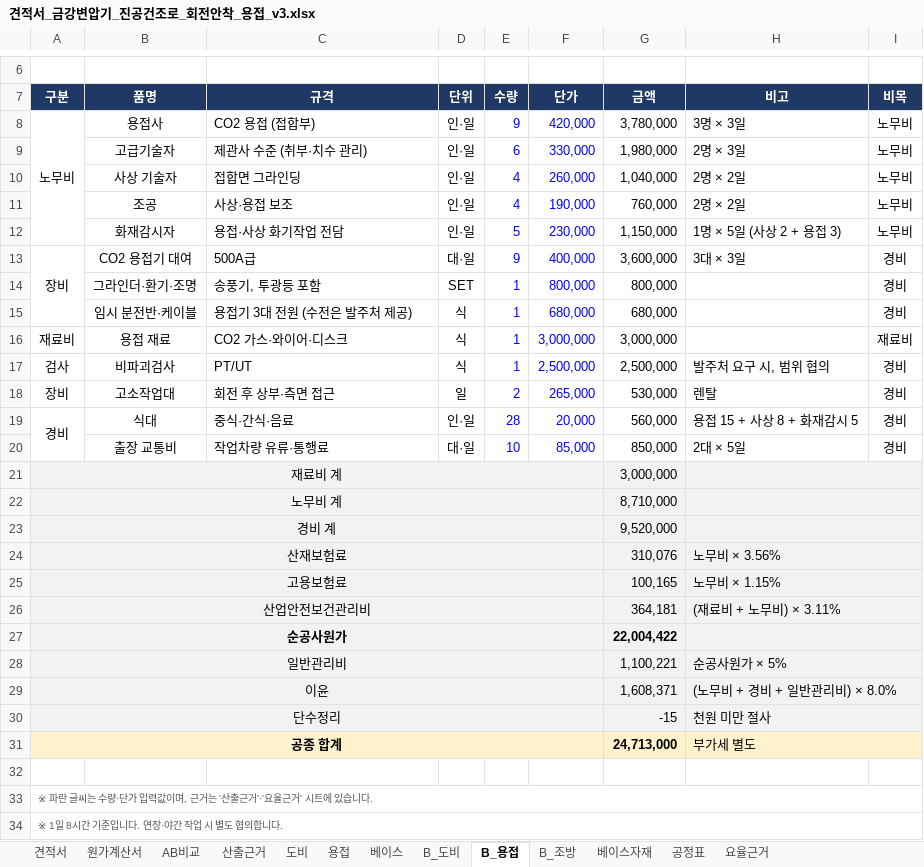
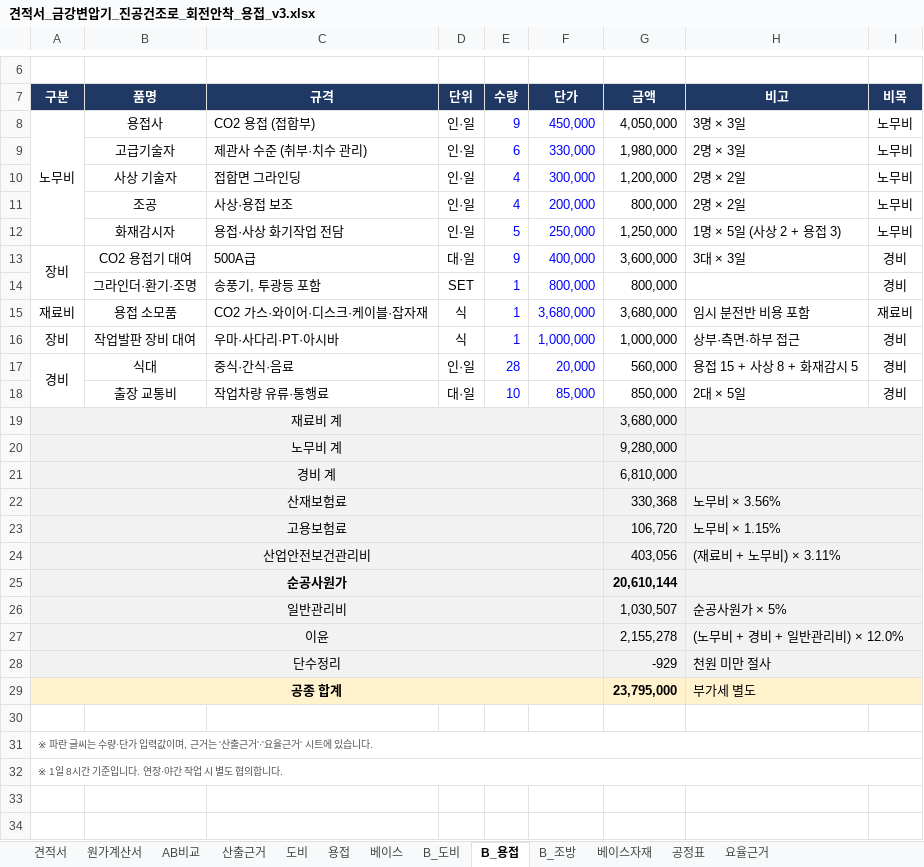
Before and after one commit to kdolbae/personal-task, an Excel workbook: experiments/2026-10-12-kkt-drying-furnace-base/estimate/견적서_금강변압기_진공건조로_회전안착_용접_v3.xlsx, sheet B_용접, drawn as a sheet; only a part is shown, gaps mark what is left out; values as stored, in another font and other column widths than the file's, no borders; removed rows and columns are numbered as before the commit, all else as after; the diff names each change by its address in the sheet, - before the commit and + after, or states it on an @@ line.

```diff
--- a/experiments/2026-10-12-kkt-drying-furnace-base/estimate/견적서_금강변압기_진공건조로_회전안착_용접_v3.xlsx (sheet B_용접)
+++ b/experiments/2026-10-12-kkt-drying-furnace-base/estimate/견적서_금강변압기_진공건조로_회전안착_용접_v3.xlsx (sheet B_용접)
-F8 (단가): 420,000
+F8 (단가): 450,000
-G8 (금액): 3,780,000
+G8 (금액): 4,050,000
-F10 (단가): 260,000
+F10 (단가): 300,000
-G10 (금액): 1,040,000
+G10 (금액): 1,200,000
-F11 (단가): 190,000
+F11 (단가): 200,000
-G11 (금액): 760,000
+G11 (금액): 800,000
-F12 (단가): 230,000
+F12 (단가): 250,000
-G12 (금액): 1,150,000
+G12 (금액): 1,250,000
-row 15:  | 임시 분전반·케이블 | 용접기 3대 전원 (수전은 발주처 제공) | 식 | 1 | 680,000 | 680,000 |  | 경비
-B15 (품명): 용접 재료
+B15 (품명): 용접 소모품
-C15 (규격): CO2 가스·와이어·디스크
+C15 (규격): CO2 가스·와이어·디스크·케이블·잡자재
-F15 (단가): 3,000,000
+F15 (단가): 3,680,000
-G15 (금액): 3,000,000
+G15 (금액): 3,680,000
-H15 (비고): (empty)
+H15 (비고): 임시 분전반 비용 포함
-row 17: 검사 | 비파괴검사 | PT/UT | 식 | 1 | 2,500,000 | 2,500,000 | 발주처 요구 시, 범위 협의 | 경비
-row 18: 장비 | 고소작업대 | 회전 후 상부·측면 접근 | 일 | 2 | 265,000 | 530,000 | 렌탈 | 경비
+row 16: 장비 | 작업발판 장비 대여 | 우마·사다리·PT·아시바 | 식 | 1 | 1,000,000 | 1,000,000 | 상부·측면·하부 접근 | 경비
-G19 (금액): 3,000,000
+G19 (금액): 3,680,000
-G20 (금액): 8,710,000
+G20 (금액): 9,280,000
-G21 (금액): 9,520,000
+G21 (금액): 6,810,000
-G22 (금액): 310,076
+G22 (금액): 330,368
-G23 (금액): 100,165
+G23 (금액): 106,720
-G24 (금액): 364,181
+G24 (금액): 403,056
-G25 (금액): 22,004,422
+G25 (금액): 20,610,144
-G26 (금액): 1,100,221
+G26 (금액): 1,030,507
-G27 (금액): 1,608,371
+G27 (금액): 2,155,278
-H27 (비고): (노무비 + 경비 + 일반관리비) × 8.0%
+H27 (비고): (노무비 + 경비 + 일반관리비) × 12.0%
-G28 (금액): -15
+G28 (금액): -929
-G29 (금액): 24,713,000
+G29 (금액): 23,795,000
```
Also changed, not shown: sheet 산출근거, sheet 용접, sheet 원가계산서, sheet B_조방, sheet 베이스, sheet 요율근거, 4 more sheets, formulas that keep their value, 1 other file.
